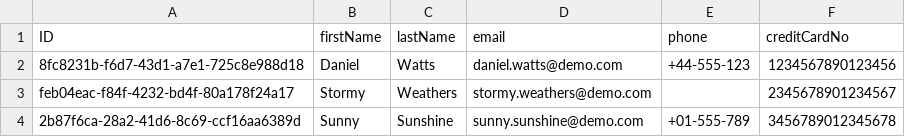
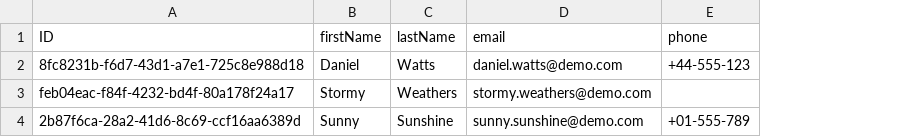
Before and after one commit to cap-js/incidents-app, a CSV file: db/data/sap.capire.incidents-Customers.csv, drawn as a sheet; the diff names each change by its address in the sheet, - before the commit and + after, or states it on an @@ line.

```diff
--- a/db/data/sap.capire.incidents-Customers.csv
+++ b/db/data/sap.capire.incidents-Customers.csv
-column F (creditCardNo), rows 2-4: 1234567890123456 | 2345678901234567 | 3456789012345678
```
Also changed, not shown: 2 other files.
